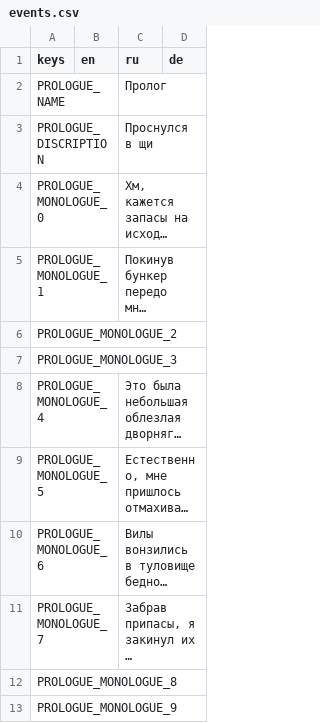
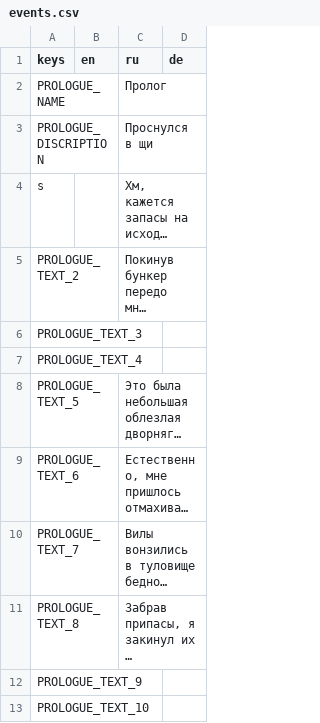
Before and after one commit to JimmyLoar/survive-alone, a CSV file: localization/events/events.csv, drawn as a sheet; long unchanged cells end in …; the diff names each change by its address in the sheet, - before the commit and + after, or states it on an @@ line.

Commit message:
update event display

```diff
--- a/localization/events/events.csv
+++ b/localization/events/events.csv
-A4 (keys): PROLOGUE_MONOLOGUE_0
+A4 (keys): s
-A5 (keys): PROLOGUE_MONOLOGUE_1
+A5 (keys): PROLOGUE_TEXT_2
-A6 (keys): PROLOGUE_MONOLOGUE_2
+A6 (keys): PROLOGUE_TEXT_3
-A7 (keys): PROLOGUE_MONOLOGUE_3
+A7 (keys): PROLOGUE_TEXT_4
-A8 (keys): PROLOGUE_MONOLOGUE_4
+A8 (keys): PROLOGUE_TEXT_5
-A9 (keys): PROLOGUE_MONOLOGUE_5
+A9 (keys): PROLOGUE_TEXT_6
-A10 (keys): PROLOGUE_MONOLOGUE_6
+A10 (keys): PROLOGUE_TEXT_7
-A11 (keys): PROLOGUE_MONOLOGUE_7
+A11 (keys): PROLOGUE_TEXT_8
-A12 (keys): PROLOGUE_MONOLOGUE_8
+A12 (keys): PROLOGUE_TEXT_9
-A13 (keys): PROLOGUE_MONOLOGUE_9
+A13 (keys): PROLOGUE_TEXT_10
```
Also changed, not shown: 13 other files.
